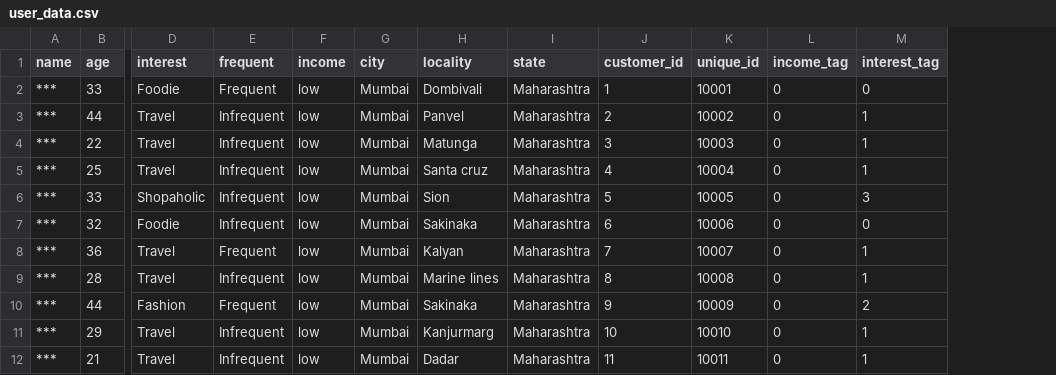
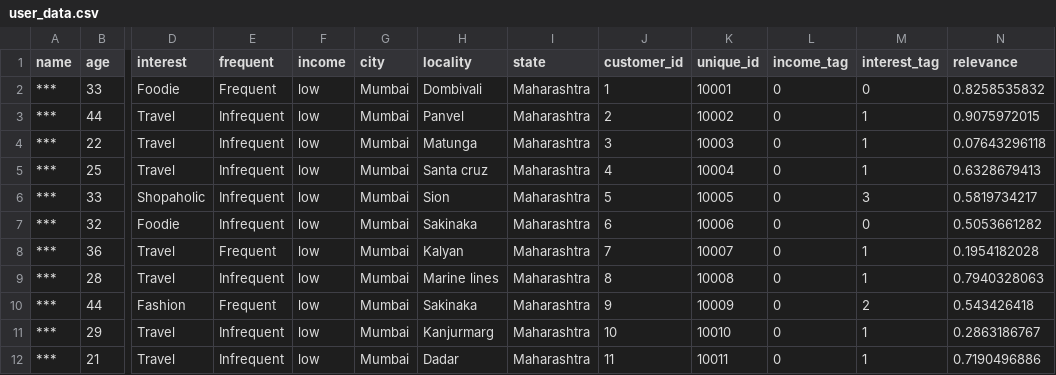
Before and after one commit to ravikrn-projects/prototype, a CSV file: cardbytes/data/user_data.csv, drawn as a sheet; only a part is shown, gaps mark what is left out; the diff names each change by its address in the sheet, - before the commit and + after, or states it on an @@ line.

Commit message:
add_relevance_data api added

```diff
--- a/cardbytes/data/user_data.csv
+++ b/cardbytes/data/user_data.csv
+column N (relevance), rows 2-12: 0.8258535832 | 0.9075972015 | 0.07643296118 | 0.6328679413 | 0.5819734217 | 0.5053661282 | 0.1954182028 | 0.7940328063 | 0.543426418 | 0.2863186767 | 0.7190496886
```
Also changed, not shown: 5 other files.
